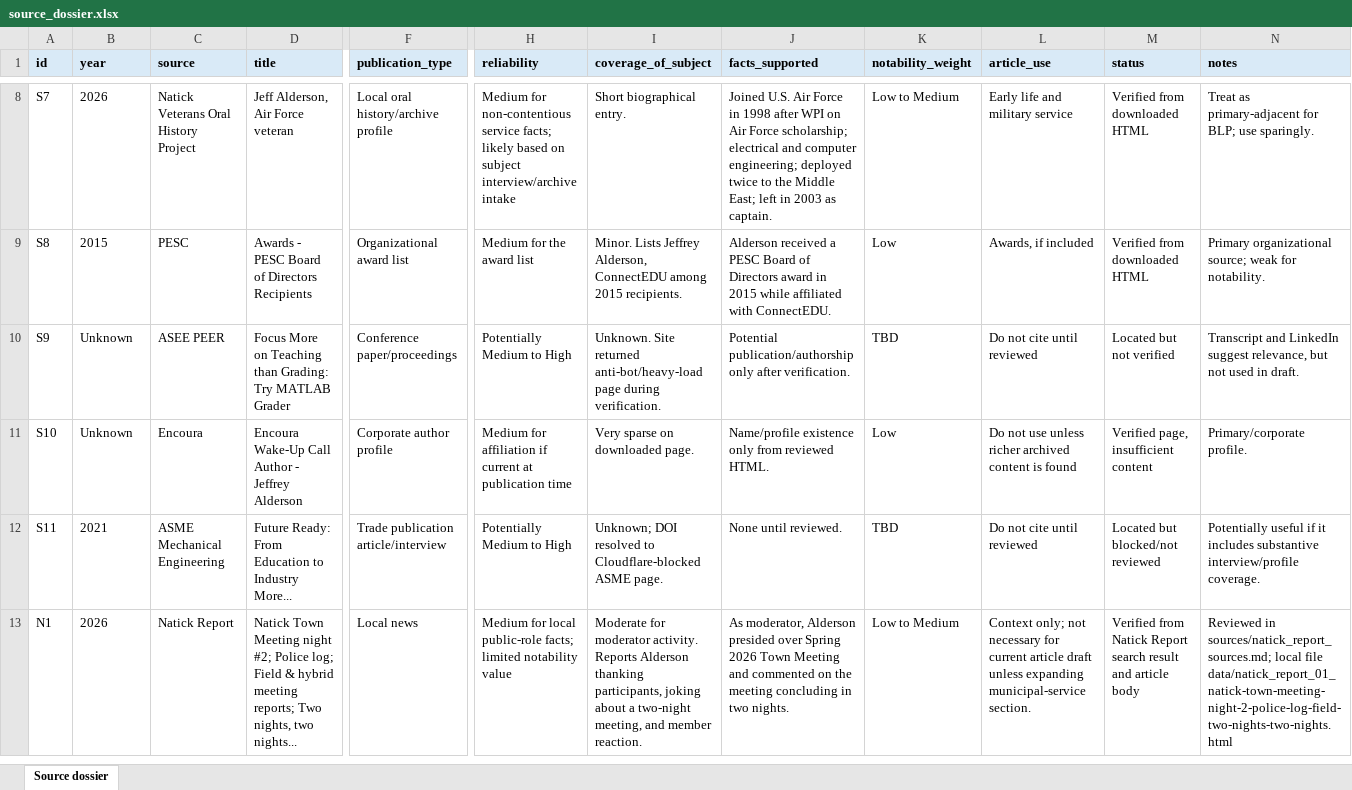
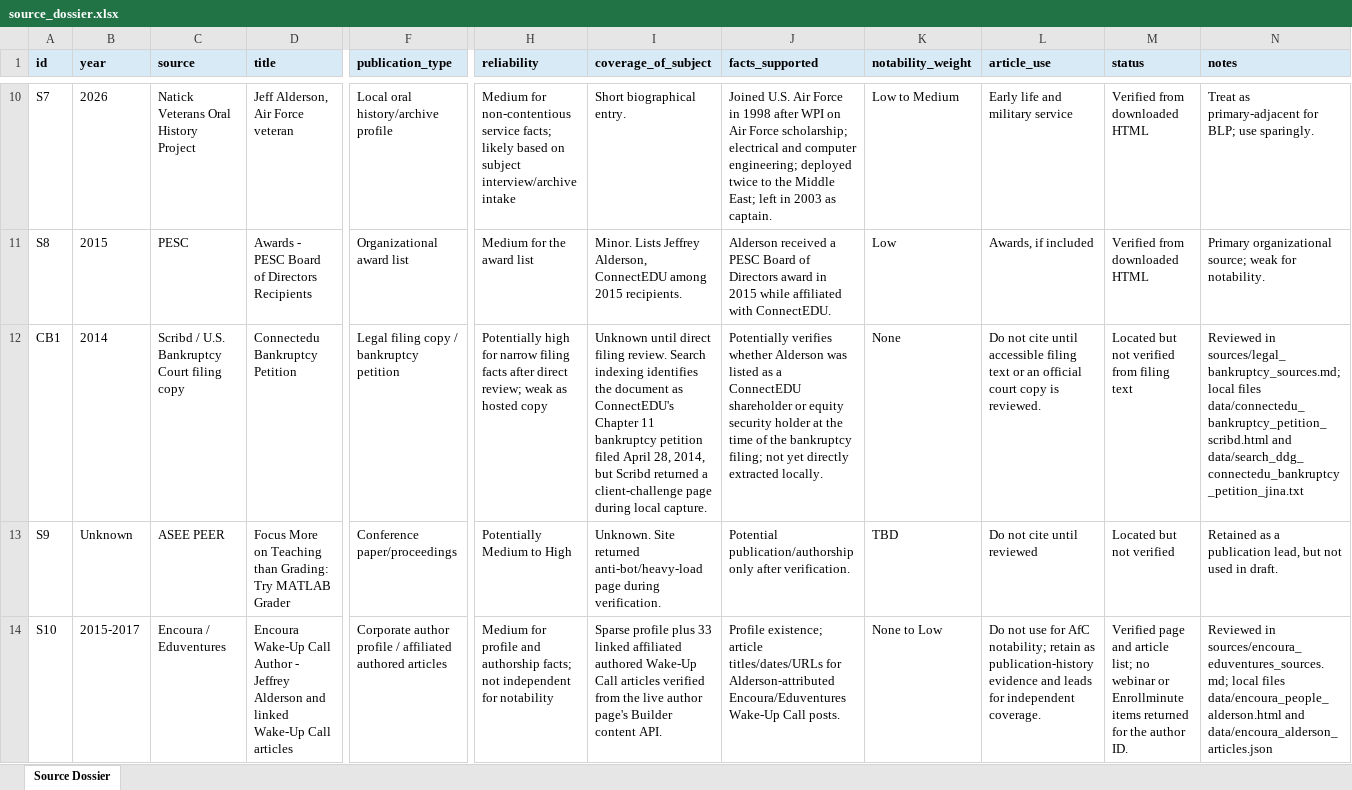
Before and after one commit to connectjeff/wikipedia-article, an Excel workbook: dossier/source_dossier.xlsx, sheet Source Dossier, drawn as a sheet; only a part is shown, gaps mark what is left out; the shorter side is filled out with more unchanged rows; values as stored, in another font and other column widths than the file's, no borders; addresses are those after the commit; rows hold the shown columns only; the diff covers the shown part only; the diff names each change by its address in the sheet, - before the commit and + after, or states it on an @@ line.

Commit message:
Expand source dossier clusters

```diff
--- a/dossier/source_dossier.xlsx (sheet Source Dossier)
+++ b/dossier/source_dossier.xlsx (sheet Source Dossier)
-sheet tab: Source dossier
+sheet tab: Source Dossier
+row 12: CB1 | 2014 | Scribd / U.S. Bankruptcy Court filing copy | Connectedu Bankruptcy Petition | Legal filing copy / bankruptcy petition | Potentially high for narrow filing facts after direct review; weak as hosted copy | Unknown until direct filing review. Search indexing identifies the document as ConnectEDU's Chapter 11 bankruptcy petition filed April 28, 2014, but Scribd returned a client-challenge page during local capture. | Potentially verifies whether Alderson was listed as a ConnectEDU shareholder or equity security holder at the time of the bankruptcy filing; not yet directly extracted locally. | None | Do not cite until accessible filing text or an official court copy is reviewed. | Located but not verified from filing text | Reviewed in sources/legal_bankruptcy_sources.md; local files data/connectedu_bankruptcy_petition_scribd.html and data/search_ddg_connectedu_bankruptcy_petition_jina.txt
-N13 (notes): Transcript and LinkedIn suggest relevance, but not…
+N13 (notes): Retained as a publication lead, but not…
-B14 (year): Unknown
+B14 (year): 2015-2017
-C14 (source): Encoura
+C14 (source): Encoura / Eduventures
-D14 (title): …Jeffrey Alderson
+D14 (title): …Jeffrey Alderson and linked Wake-Up Call articles
-F14 (publication_type): Corporate author profile
+F14 (publication_type): Corporate author profile / affiliated authored articles
-H14 (reliability): Medium for affiliation if current at publication time
+H14 (reliability): Medium for profile and authorship facts; not independent for notability
-I14 (coverage_of_subject): Very sparse on downloaded page.
+I14 (coverage_of_subject): Sparse profile plus 33 linked affiliated authored Wake-Up Call articles verified from the live author page's Builder content API.
-J14 (facts_supported): Name/profile existence only from reviewed HTML.
+J14 (facts_supported): Profile existence; article titles/dates/URLs for Alderson-attributed Encoura/Eduventures Wake-Up Call posts.
-K14 (notability_weight): Low
+K14 (notability_weight): None to Low
-L14 (article_use): …not use unless richer archived content is found
+L14 (article_use): …not use for AfC notability; retain as publication-history evidence and leads for independent coverage.
-M14 (status): Verified page, insufficient content
+M14 (status): Verified page and article list; no webinar or Enrollminute items returned for the author ID.
-N14 (notes): Primary/corporate profile.
+N14 (notes): Reviewed in sources/encoura_eduventures_sources.md; local files data/encoura_people_alderson.html and data/encoura_alderson_articles.json
```
Also changed, not shown: 8 added rows and 1 edited cell elsewhere in this sheet, 27 other files.
